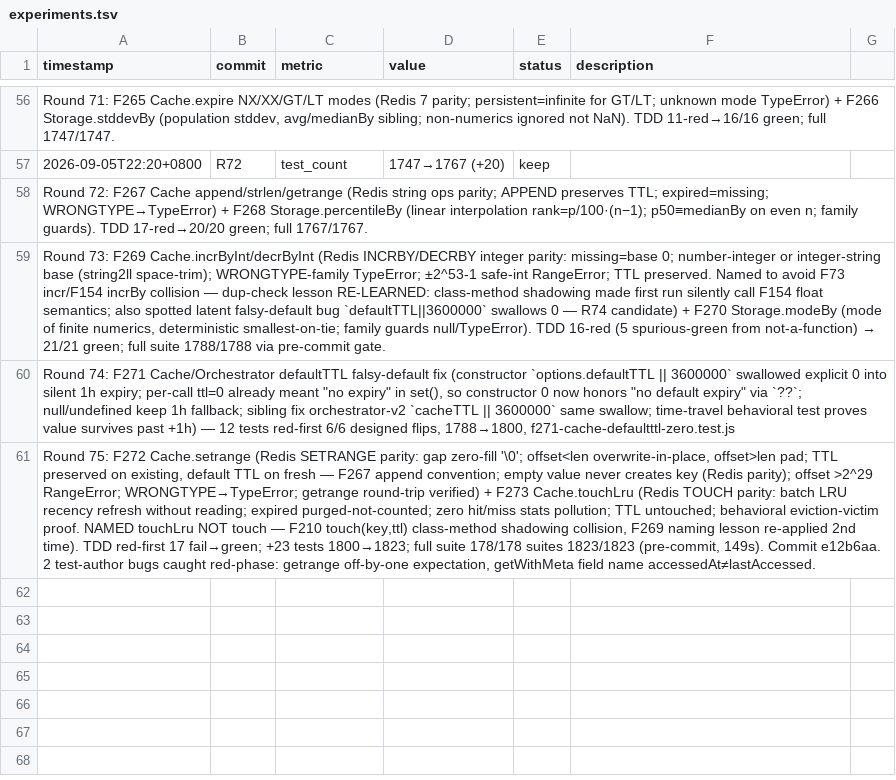
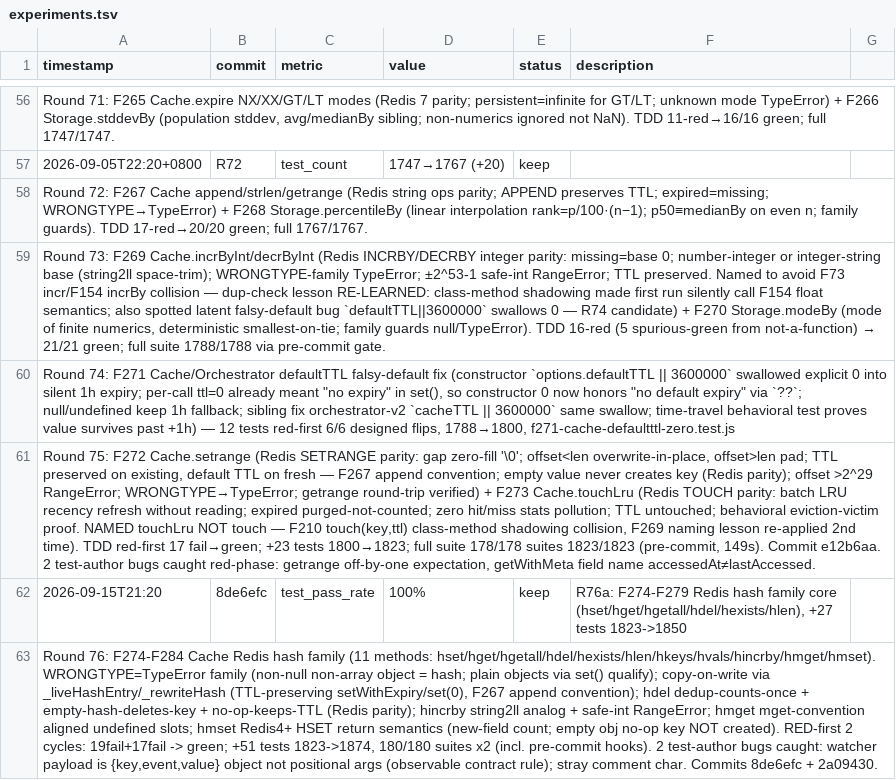
Before and after one commit to robertsong2019/agent-task-cli, a TSV file: experiments.tsv, drawn as a sheet; only a part is shown, gaps mark what is left out; the diff names each change by its address in the sheet, - before the commit and + after, or states it on an @@ line.

Commit message:
experiments.tsv: Round 76 ledger row

```diff
--- a/experiments.tsv
+++ b/experiments.tsv
+row 62: 2026-09-15T21:20 | 8de6efc | test_pass_rate | 100% | keep | R76a: F274-F279 Redis hash family core (hset/hget/hgetall/hdel/hexists/hlen), +27 tests 1823->1850
+row 63: Round 76: F274-F284 Cache Redis hash family (11 methods: hset/hget/hgetall/hdel/hexists/hlen/hkeys/hvals/hincrby/hmget/hmset). WRONGTYPE=TypeError family (non-null non-array object = hash; plain objects via set() qualify); copy-on-write via _liveHashEntry/_rewriteHash (TTL-preserving setWithExpiry/set(0), F267 append convention); hdel dedup-counts-once + empty-hash-deletes-key + no-op-keeps-TTL (Redis parity); hincrby string2ll analog + safe-int RangeError; hmget mget-convention aligned undefined slots; hmset Redis4+ HSET return semantics (new-field count; empty obj no-op key NOT created). RED-first 2 cycles: 19fail+17fail -> green; +51 tests 1823->1874, 180/180 suites x2 (incl. pre-commit hooks). 2 test-author bugs caught: watcher payload is {key,event,value} object not positional args (observable contract rule); stray comment char. Commits 8de6efc + 2a09430.
```
